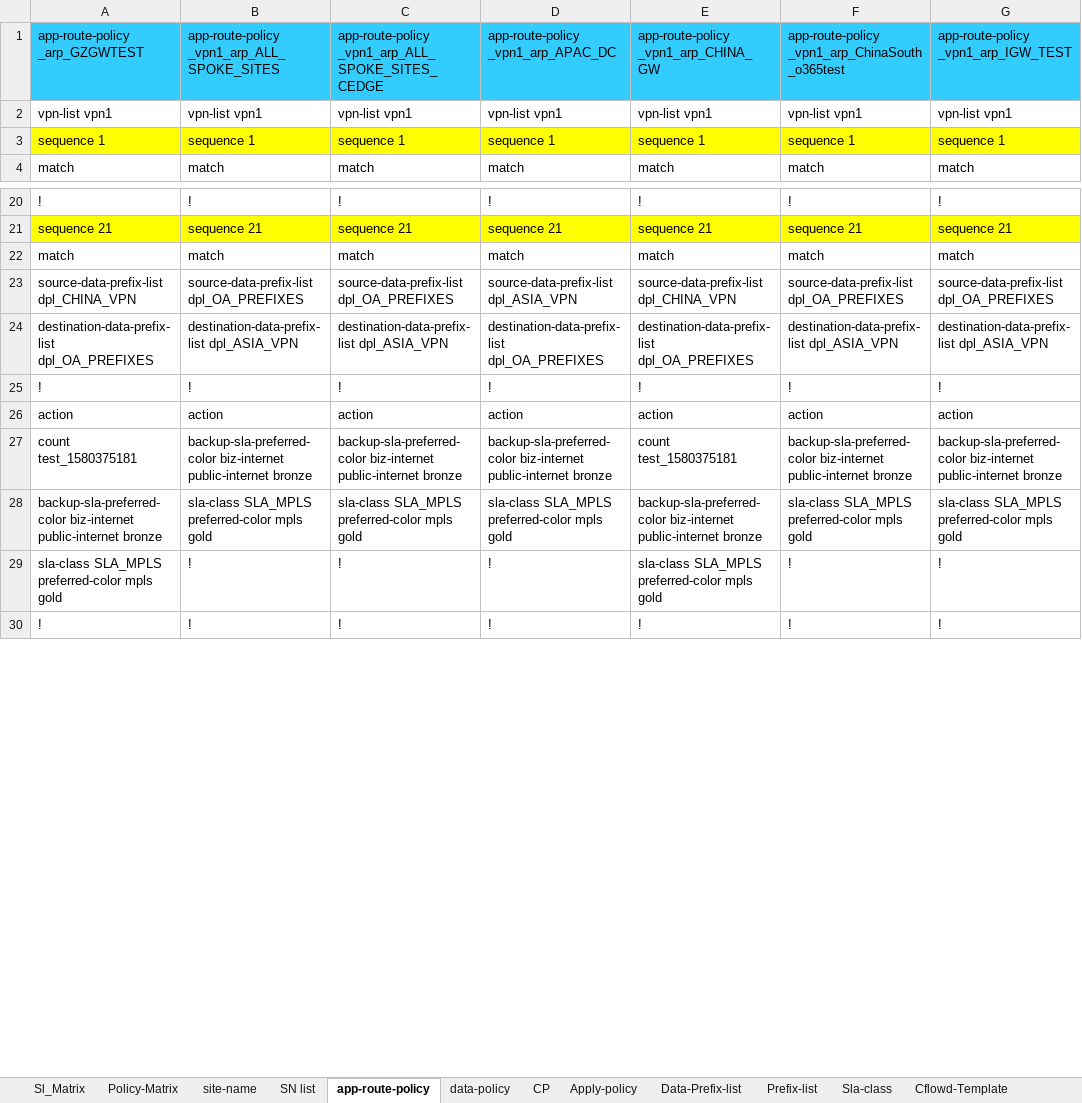
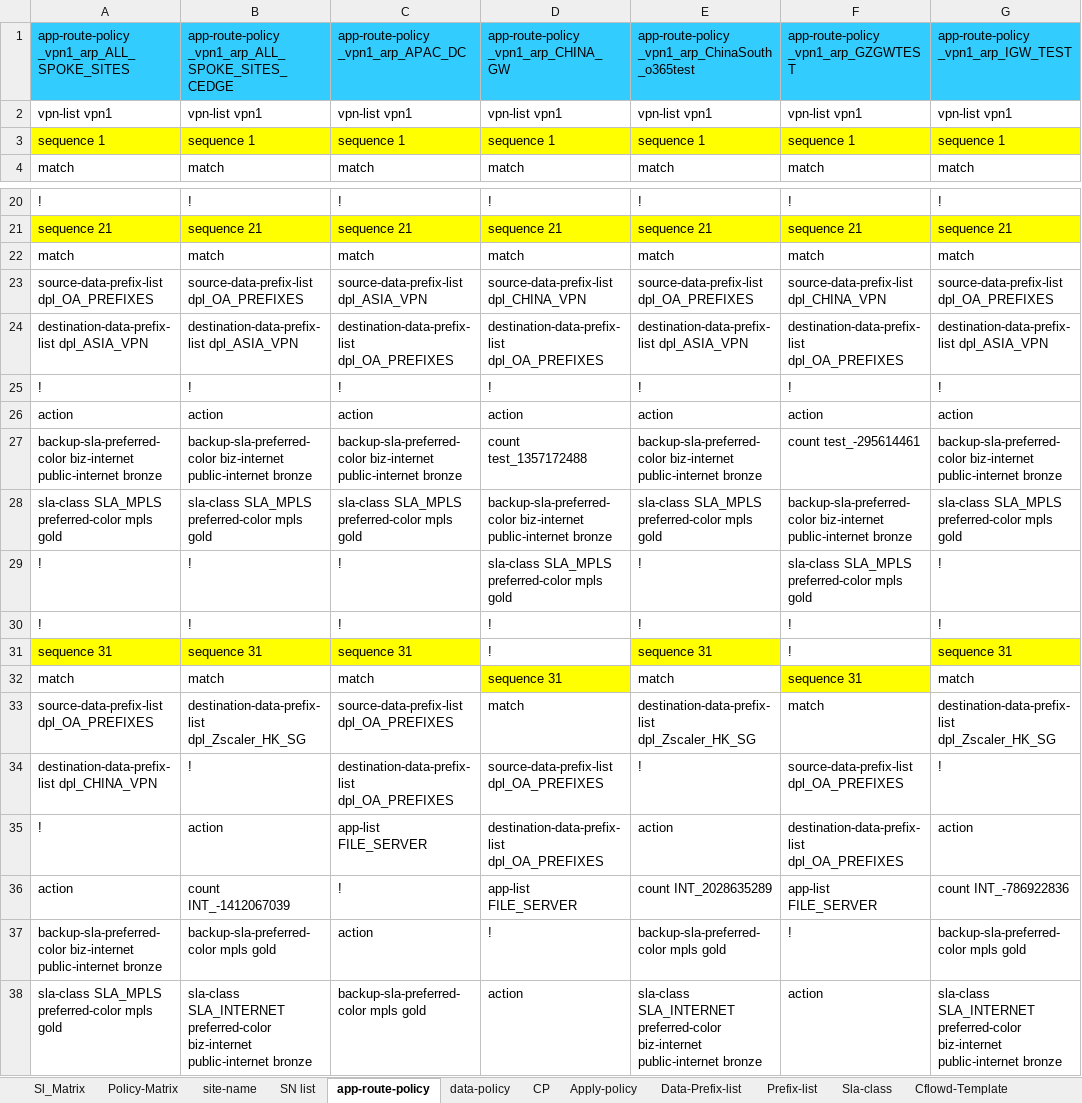
Before and after one commit to foxrylai/L-Oreal, an Excel workbook: vSmart/Ver 1.1/Policy_Matrix.xlsx, sheet app-route-policy, drawn as a sheet; only a part is shown, gaps mark what is left out; values as stored, in another font and other column widths than the file's, no borders; removed rows and columns are numbered as before the commit, all else as after; the diff covers the shown part only; the diff names each change by its address in the sheet, - before the commit and + after, or states it on an @@ line.

Commit message:
2-Jun 2022 updata
1. update vSmart
2. update site-list to latest version

```diff
--- a/vSmart/Ver 1.1/Policy_Matrix.xlsx (sheet app-route-policy)
+++ b/vSmart/Ver 1.1/Policy_Matrix.xlsx (sheet app-route-policy)
-A1: app-route-policy _arp_GZGWTEST
+A1: app-route-policy _vpn1_arp_ALL_SPOKE_SITES
-B1: app-route-policy _vpn1_arp_ALL_SPOKE_SITES
+B1: app-route-policy _vpn1_arp_ALL_SPOKE_SITES_CEDGE
-C1: app-route-policy _vpn1_arp_ALL_SPOKE_SITES_CEDGE
+C1: app-route-policy _vpn1_arp_APAC_DC
-D1: app-route-policy _vpn1_arp_APAC_DC
+D1: app-route-policy _vpn1_arp_CHINA_GW
-E1: app-route-policy _vpn1_arp_CHINA_GW
+E1: app-route-policy _vpn1_arp_ChinaSouth_o365test
-F1: app-route-policy _vpn1_arp_ChinaSouth_o365test
+F1: app-route-policy _vpn1_arp_GZGWTEST
-A23: source-data-prefix-list dpl_CHINA_VPN
+A23: source-data-prefix-list dpl_OA_PREFIXES
-C23: source-data-prefix-list dpl_OA_PREFIXES
+C23: source-data-prefix-list dpl_ASIA_VPN
-D23: source-data-prefix-list dpl_ASIA_VPN
+D23: source-data-prefix-list dpl_CHINA_VPN
-E23: source-data-prefix-list dpl_CHINA_VPN
+E23: source-data-prefix-list dpl_OA_PREFIXES
-F23: source-data-prefix-list dpl_OA_PREFIXES
+F23: source-data-prefix-list dpl_CHINA_VPN
-A24: destination-data-prefix-list dpl_OA_PREFIXES
+A24: destination-data-prefix-list dpl_ASIA_VPN
-C24: destination-data-prefix-list dpl_ASIA_VPN
+C24: destination-data-prefix-list dpl_OA_PREFIXES
-E24: destination-data-prefix-list dpl_OA_PREFIXES
+E24: destination-data-prefix-list dpl_ASIA_VPN
-F24: destination-data-prefix-list dpl_ASIA_VPN
+F24: destination-data-prefix-list dpl_OA_PREFIXES
-row 27: count test_1580375181 | backup-sla-preferred-color biz-internet public-internet bronze | backup-sla-preferred-color biz-internet public-internet bronze | backup-sla-preferred-color biz-internet public-internet bronze | count test_1580375181 | backup-sla-preferred-color biz-internet public-internet bronze | backup-sla-preferred-color biz-internet public-internet bronze
-B27: sla-class SLA_MPLS preferred-color mpls gold
+B27: backup-sla-preferred-color biz-internet public-internet bronze
-C27: sla-class SLA_MPLS preferred-color mpls gold
+C27: backup-sla-preferred-color biz-internet public-internet bronze
-D27: sla-class SLA_MPLS preferred-color mpls gold
+D27: count test_1357172488
-F27: sla-class SLA_MPLS preferred-color mpls gold
+F27: count test_-295614461
-G27: sla-class SLA_MPLS preferred-color mpls gold
+G27: backup-sla-preferred-color biz-internet public-internet bronze
-row 29: sla-class SLA_MPLS preferred-color mpls gold | ! | ! | ! | sla-class SLA_MPLS preferred-color mpls gold | ! | !
+row 28: sla-class SLA_MPLS preferred-color mpls gold | sla-class SLA_MPLS preferred-color mpls gold | sla-class SLA_MPLS preferred-color mpls gold | backup-sla-preferred-color biz-internet public-internet bronze | sla-class SLA_MPLS preferred-color mpls gold | backup-sla-preferred-color biz-internet public-internet bronze | sla-class SLA_MPLS preferred-color mpls gold
+row 29: ! | ! | ! | sla-class SLA_MPLS preferred-color mpls gold | ! | sla-class SLA_MPLS preferred-color mpls gold | !
+row 31: sequence 31 | sequence 31 | sequence 31 | ! | sequence 31 | ! | sequence 31
+row 32: match | match | match | sequence 31 | match | sequence 31 | match
+row 33: source-data-prefix-list dpl_OA_PREFIXES | destination-data-prefix-list dpl_Zscaler_HK_SG | source-data-prefix-list dpl_OA_PREFIXES | match | destination-data-prefix-list dpl_Zscaler_HK_SG | match | destination-data-prefix-list dpl_Zscaler_HK_SG
+row 34: destination-data-prefix-list dpl_CHINA_VPN | ! | destination-data-prefix-list dpl_OA_PREFIXES | source-data-prefix-list dpl_OA_PREFIXES | ! | source-data-prefix-list dpl_OA_PREFIXES | !
+row 35: ! | action | app-list FILE_SERVER | destination-data-prefix-list dpl_OA_PREFIXES | action | destination-data-prefix-list dpl_OA_PREFIXES | action
+row 36: action | count INT_-1412067039 | ! | app-list FILE_SERVER | count INT_2028635289 | app-list FILE_SERVER | count INT_-786922836
+row 37: backup-sla-preferred-color biz-internet public-internet bronze | backup-sla-preferred-color mpls gold | action | ! | backup-sla-preferred-color mpls gold | ! | backup-sla-preferred-color mpls gold
+row 38: sla-class SLA_MPLS preferred-color mpls gold | sla-class SLA_INTERNET preferred-color biz-internet public-internet bronze | backup-sla-preferred-color mpls gold | action | sla-class SLA_INTERNET preferred-color biz-internet public-internet bronze | action | sla-class SLA_INTERNET preferred-color biz-internet public-internet bronze
```
Also changed, not shown: 36 added rows, 44 removed rows, 40 edited cells and cell formats elsewhere in this sheet, sheet data-policy, sheet SN list, sheet Site-list, sheet Data-Prefix-list, sheet CP, sheet site-name, 5 more sheets, hidden cells, 4 other files.
